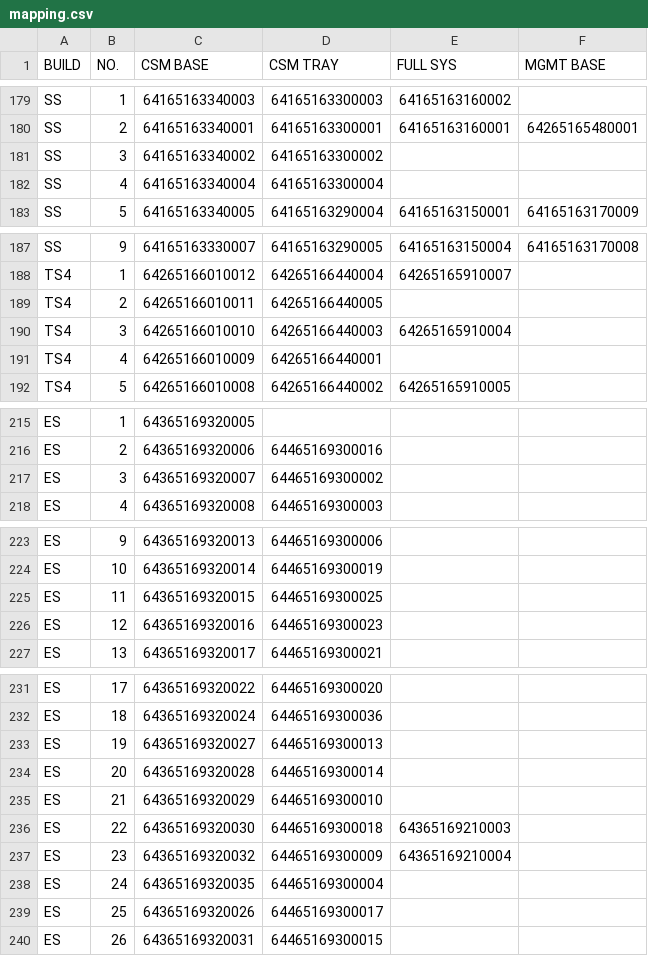
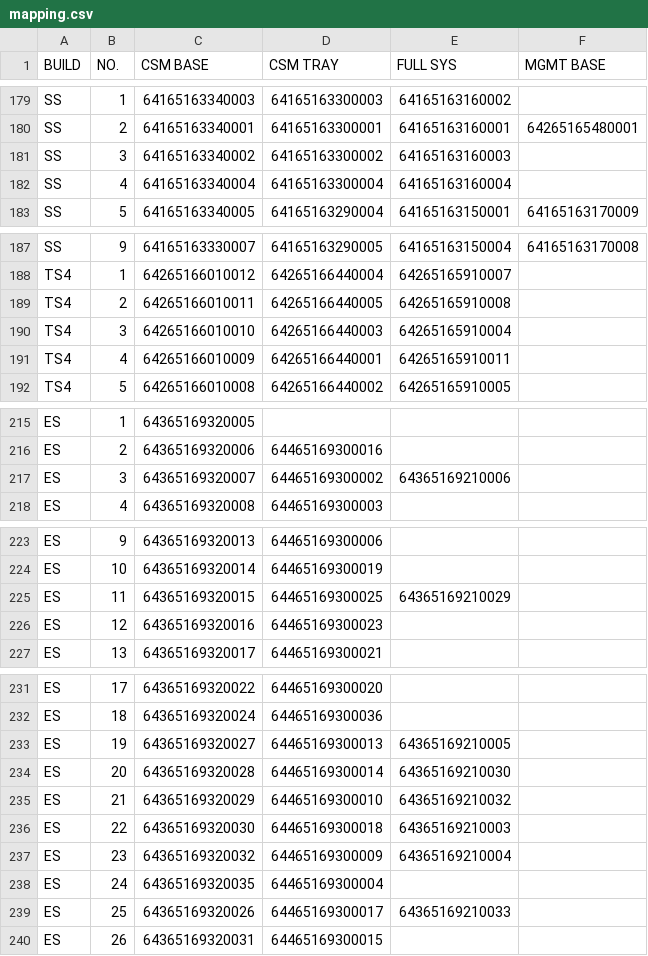
Before and after one commit to Kim-SWRD/Chameleon_test, a CSV file: mapping.csv, drawn as a sheet; only a part is shown, gaps mark what is left out.

Commit message:
Update mapping.csv via Streamlit

```diff
--- a/mapping.csv
+++ b/mapping.csv
@@ -180,4 +180,4 @@ SS,1,64165163340003,64165163300003,64165163160002,
 SS,2,64165163340001,64165163300001,64165163160001,64265165480001
-SS,3,64165163340002,64165163300002,,
-SS,4,64165163340004,64165163300004,,
+SS,3,64165163340002,64165163300002,64165163160003,
+SS,4,64165163340004,64165163300004,64165163160004,
 SS,5,64165163340005,64165163290004,64165163150001,64165163170009
@@ -188,5 +188,5 @@ SS,9,64165163330007,64165163290005,64165163150004,64165163170008
 TS4,1,64265166010012,64265166440004,64265165910007,
-TS4,2,64265166010011,64265166440005,,
+TS4,2,64265166010011,64265166440005,64265165910008,
 TS4,3,64265166010010,64265166440003,64265165910004,
-TS4,4,64265166010009,64265166440001,,
+TS4,4,64265166010009,64265166440001,64265165910011,
 TS4,5,64265166010008,64265166440002,64265165910005,
@@ -216,3 +216,3 @@ ES,1,64365169320005,,,
 ES,2,64365169320006,64465169300016,,
-ES,3,64365169320007,64465169300002,,
+ES,3,64365169320007,64465169300002,64365169210006,
 ES,4,64365169320008,64465169300003,,
@@ -224,3 +224,3 @@ ES,9,64365169320013,64465169300006,,
 ES,10,64365169320014,64465169300019,,
-ES,11,64365169320015,64465169300025,,
+ES,11,64365169320015,64465169300025,64365169210029,
 ES,12,64365169320016,64465169300023,,
@@ -232,5 +232,5 @@ ES,17,64365169320022,64465169300020,,
 ES,18,64365169320024,64465169300036,,
-ES,19,64365169320027,64465169300013,,
-ES,20,64365169320028,64465169300014,,
-ES,21,64365169320029,64465169300010,,
+ES,19,64365169320027,64465169300013,64365169210005,
+ES,20,64365169320028,64465169300014,64365169210030,
+ES,21,64365169320029,64465169300010,64365169210032,
 ES,22,64365169320030,64465169300018,64365169210003,
@@ -238,3 +238,3 @@ ES,23,64365169320032,64465169300009,64365169210004,
 ES,24,64365169320035,64465169300004,,
-ES,25,64365169320026,64465169300017,,
+ES,25,64365169320026,64465169300017,64365169210033,
 ES,26,64365169320031,64465169300015,,
```
